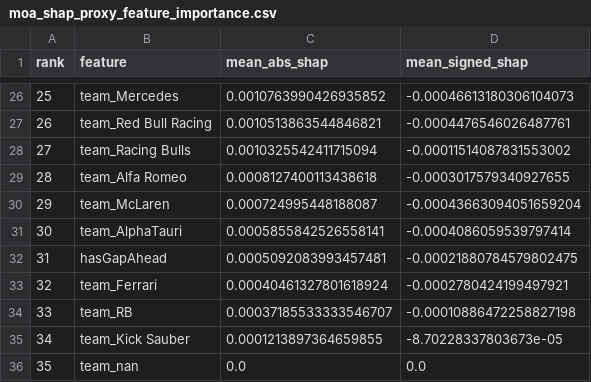
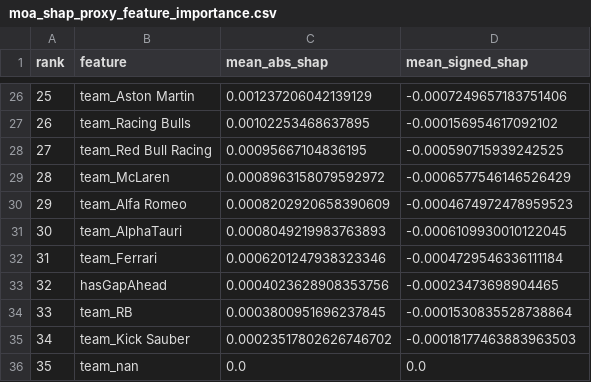
Before and after one commit to Streaming-Data-Analytics/2025-2026_Real-time-F1-Strategy-Operations, a CSV file: data_lake/reports/moa_shap_proxy_feature_importance.csv, drawn as a sheet; only a part is shown, gaps mark what is left out; the diff covers the shown part only.

```diff
--- a/data_lake/reports/moa_shap_proxy_feature_importance.csv
+++ b/data_lake/reports/moa_shap_proxy_feature_importance.csv
@@ -26,11 +26,11 @@ rank,feature,mean_abs_shap,mean_signed_shap
-25,team_Mercedes,0.0010763990426935852,-0.00046613180306104073
-26,team_Red Bull Racing,0.0010513863544846821,-0.0004476546026487761
-27,team_Racing Bulls,0.0010325542411715094,-0.00011514087831553002
-28,team_Alfa Romeo,0.0008127400113438618,-0.0003017579340927655
-29,team_McLaren,0.000724995448188087,-0.00043663094051659204
-30,team_AlphaTauri,0.0005855842526558141,-0.0004086059539797414
-31,hasGapAhead,0.0005092083993457481,-0.00021880784579802475
-32,team_Ferrari,0.00040461327801618924,-0.0002780424199497921
-33,team_RB,0.00037185533333546707,-0.00010886472258827198
-34,team_Kick Sauber,0.0001213897364659855,-8.70228337803673e-05
+25,team_Aston Martin,0.001237206042139129,-0.0007249657183751406
+26,team_Racing Bulls,0.00102253468637895,-0.000156954617092102
+27,team_Red Bull Racing,0.00095667104836195,-0.000590715939242525
+28,team_McLaren,0.0008963158079592972,-0.0006577546146526429
+29,team_Alfa Romeo,0.0008202920658390609,-0.0004674972478959523
+30,team_AlphaTauri,0.0008049219983763893,-0.0006109930010122045
+31,team_Ferrari,0.0006201247938323346,-0.0004729546336111184
+32,hasGapAhead,0.0004023628908353756,-0.00023473698904465
+33,team_RB,0.0003800951696237845,-0.0001530835528738864
+34,team_Kick Sauber,0.00023517802626746702,-0.00018177463883963503
 35,team_nan,0.0,0.0
```
Also changed, not shown: 61 edited cells elsewhere in this file, data_lake/reports/moa_shap_proxy_summary.csv, data_lake/reports/moa_temporal_permutation_by_window.csv, 40 other files.
